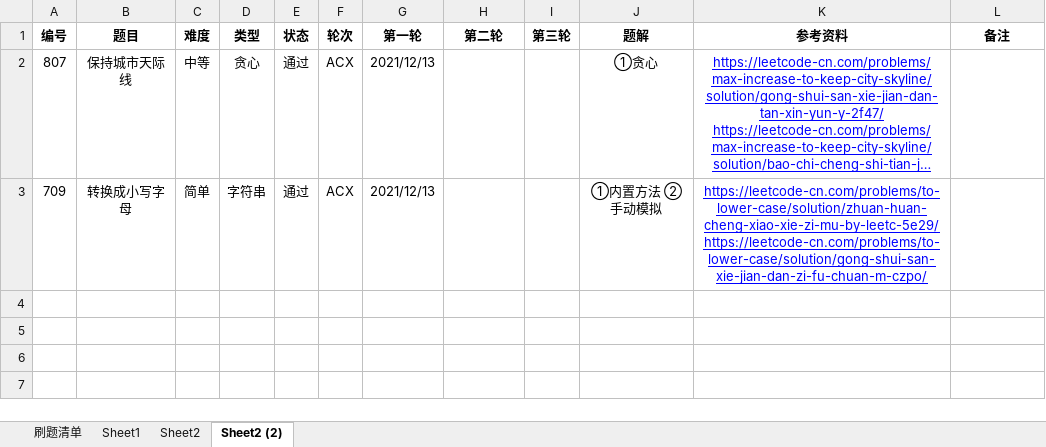
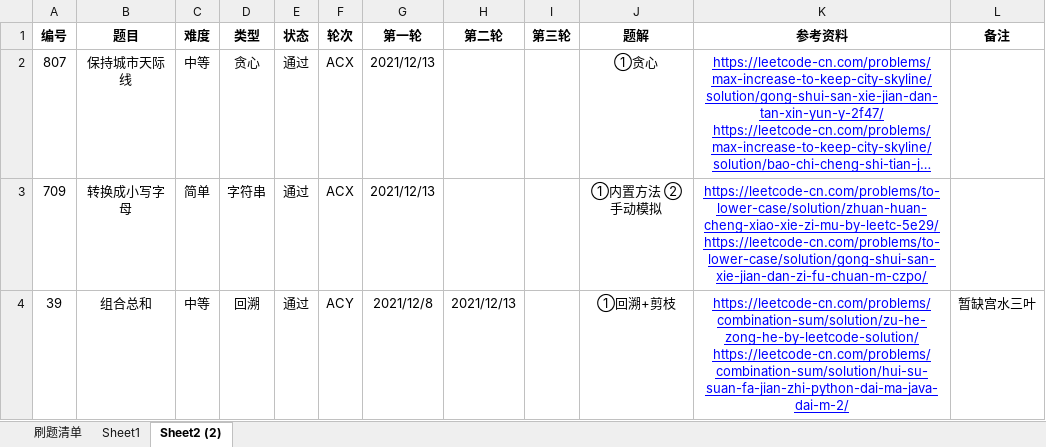
Before and after one commit to moonspiritacm/JAcm-Leetcode, an Excel workbook: README.xlsx, sheet Sheet2 (2), drawn as a sheet; long unchanged cells end in …; values as stored, in another font and other column widths than the file's, no borders; the diff names each change by its address in the sheet, - before the commit and + after, or states it on an @@ line.

Commit message:
Problem 0039 ACY

```diff
--- a/README.xlsx (sheet Sheet2 (2))
+++ b/README.xlsx (sheet Sheet2 (2))
-sheet tab: Sheet2
+row 4: 39 | 组合总和 | 中等 | 回溯 | 通过 | ACY | 2021/12/8 | 2021/12/13 |  | ①回溯+剪枝 | https://leetcode-cn.com/problems/combination-sum/solution/zu-he-zong-he-by-leetcode-solution/ https://leetcode-cn.com/problems/combination-sum/solution/hui-su-suan-fa-jian-zhi-python-dai-ma-java-dai-m-2/ | 暂缺宫水三叶
```
Also changed, not shown: 1 other file.
